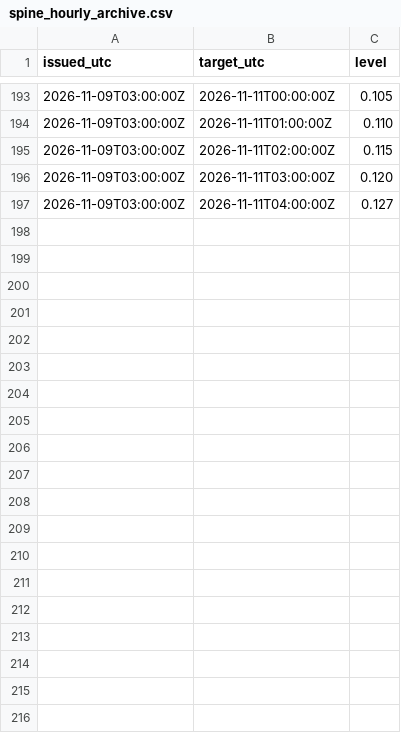
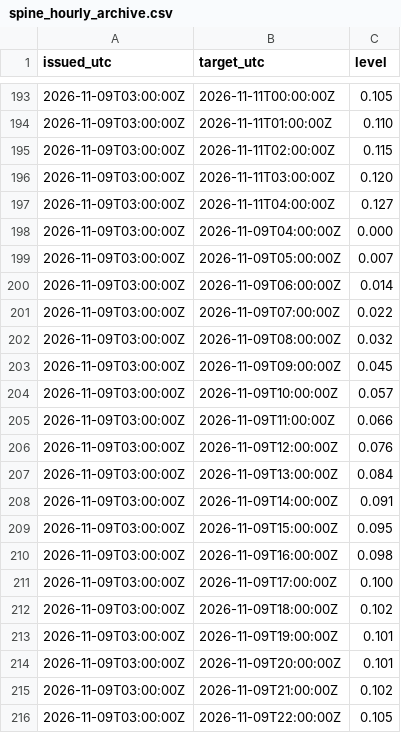
Before and after one commit to mimomimo15/prevision-frontenac, a CSV file: docs/spine_hourly_archive.csv, drawn as a sheet; only a part is shown, gaps mark what is left out; the diff covers the shown part only; the diff names each change by its address in the sheet, - before the commit and + after, or states it on an @@ line.

```diff
--- a/docs/spine_hourly_archive.csv
+++ b/docs/spine_hourly_archive.csv
+row 198: 2026-11-09T03:00:00Z | 2026-11-09T04:00:00Z | 0.000
+row 199: 2026-11-09T03:00:00Z | 2026-11-09T05:00:00Z | 0.007
+row 200: 2026-11-09T03:00:00Z | 2026-11-09T06:00:00Z | 0.014
+row 201: 2026-11-09T03:00:00Z | 2026-11-09T07:00:00Z | 0.022
+row 202: 2026-11-09T03:00:00Z | 2026-11-09T08:00:00Z | 0.032
+row 203: 2026-11-09T03:00:00Z | 2026-11-09T09:00:00Z | 0.045
+row 204: 2026-11-09T03:00:00Z | 2026-11-09T10:00:00Z | 0.057
+row 205: 2026-11-09T03:00:00Z | 2026-11-09T11:00:00Z | 0.066
+row 206: 2026-11-09T03:00:00Z | 2026-11-09T12:00:00Z | 0.076
+row 207: 2026-11-09T03:00:00Z | 2026-11-09T13:00:00Z | 0.084
+row 208: 2026-11-09T03:00:00Z | 2026-11-09T14:00:00Z | 0.091
+row 209: 2026-11-09T03:00:00Z | 2026-11-09T15:00:00Z | 0.095
+row 210: 2026-11-09T03:00:00Z | 2026-11-09T16:00:00Z | 0.098
+row 211: 2026-11-09T03:00:00Z | 2026-11-09T17:00:00Z | 0.100
+row 212: 2026-11-09T03:00:00Z | 2026-11-09T18:00:00Z | 0.102
+row 213: 2026-11-09T03:00:00Z | 2026-11-09T19:00:00Z | 0.101
+row 214: 2026-11-09T03:00:00Z | 2026-11-09T20:00:00Z | 0.101
+row 215: 2026-11-09T03:00:00Z | 2026-11-09T21:00:00Z | 0.102
+row 216: 2026-11-09T03:00:00Z | 2026-11-09T22:00:00Z | 0.105
```
Also changed, not shown: 30 added rows elsewhere in this file, docs/forecast_archive.csv, docs/spine_archive.csv, 1 other file.
